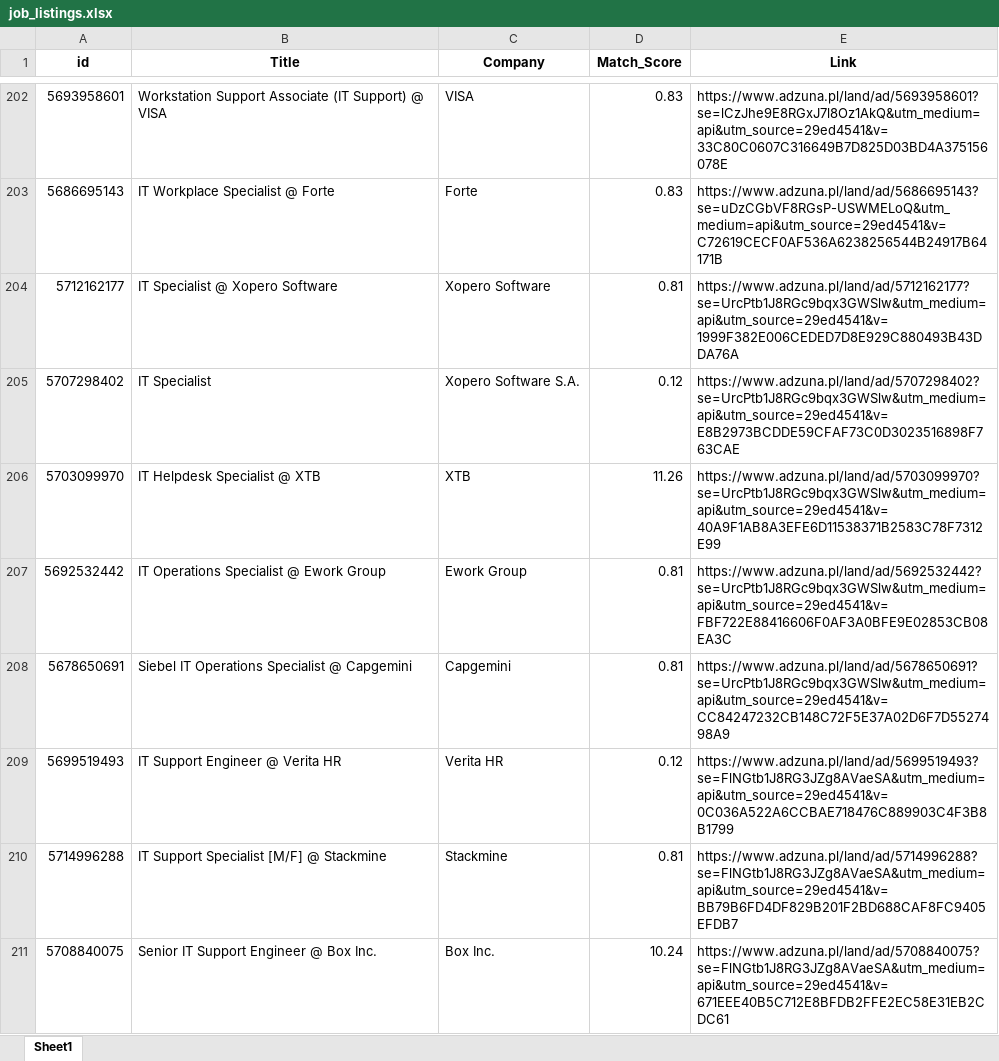
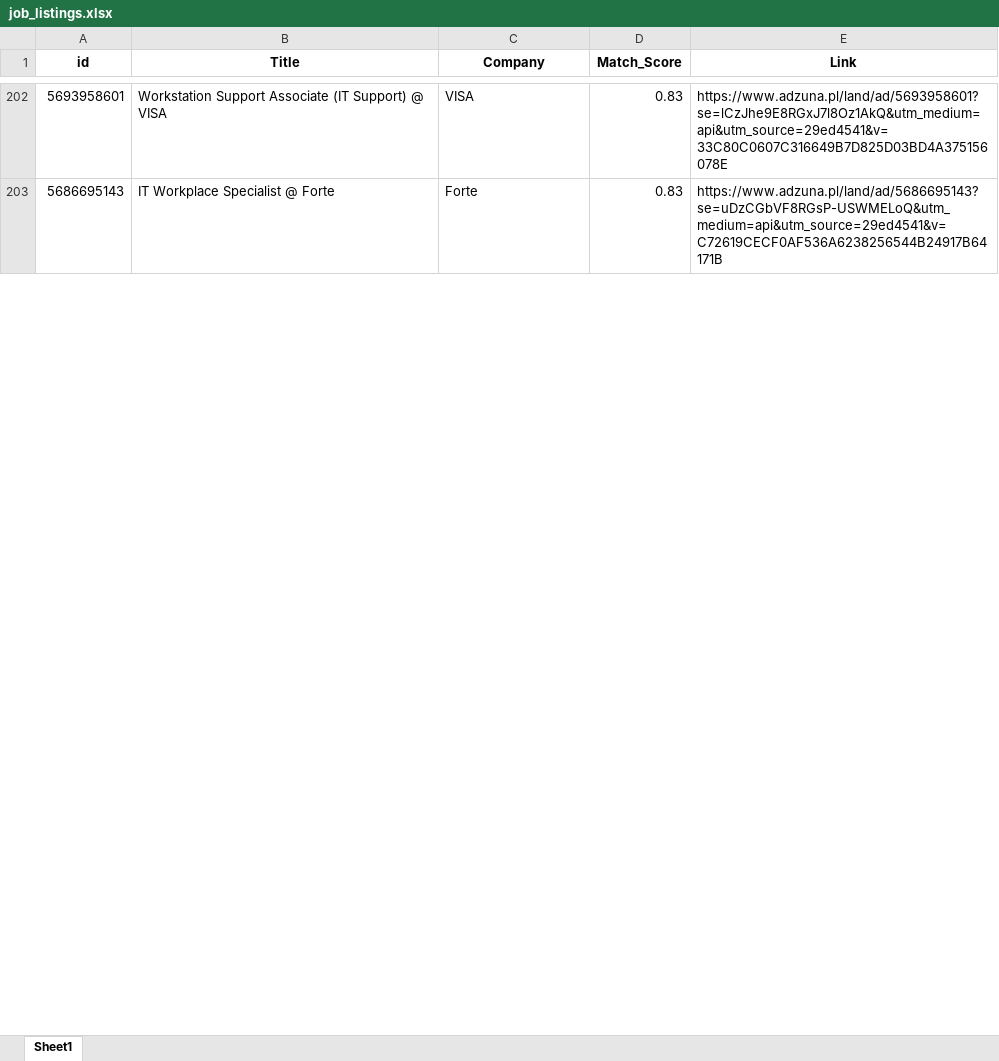
Before and after one commit to Byadiso/HireMeD, an Excel workbook: job_listings.xlsx, sheet Sheet1, drawn as a sheet; only a part is shown, gaps mark what is left out; values as stored, in another font and other column widths than the file's, no borders; removed rows and columns are numbered as before the commit, all else as after; the diff covers the shown part only; the diff names each change by its address in the sheet, - before the commit and + after, or states it on an @@ line.

```diff
--- a/job_listings.xlsx (sheet Sheet1)
+++ b/job_listings.xlsx (sheet Sheet1)
-row 204: 5712162177 | IT Specialist @ Xopero Software | Xopero Software | 0.81 | https://www.adzuna.pl/land/ad/5712162177?se=UrcPtb1J8RGc9bqx3GWSlw&utm_medium=api&utm_source=29ed4541&v=1999F382E006CEDED7D8E929C880493B43DDA76A
-row 205: 5707298402 | IT Specialist | Xopero Software S.A. | 0.12 | https://www.adzuna.pl/land/ad/5707298402?se=UrcPtb1J8RGc9bqx3GWSlw&utm_medium=api&utm_source=29ed4541&v=E8B2973BCDDE59CFAF73C0D3023516898F763CAE
-row 206: 5703099970 | IT Helpdesk Specialist @ XTB | XTB | 11.26 | https://www.adzuna.pl/land/ad/5703099970?se=UrcPtb1J8RGc9bqx3GWSlw&utm_medium=api&utm_source=29ed4541&v=40A9F1AB8A3EFE6D11538371B2583C78F7312E99
-row 207: 5692532442 | IT Operations Specialist @ Ework Group | Ework Group | 0.81 | https://www.adzuna.pl/land/ad/5692532442?se=UrcPtb1J8RGc9bqx3GWSlw&utm_medium=api&utm_source=29ed4541&v=FBF722E88416606F0AF3A0BFE9E02853CB08EA3C
-row 208: 5678650691 | Siebel IT Operations Specialist @ Capgemini | Capgemini | 0.81 | https://www.adzuna.pl/land/ad/5678650691?se=UrcPtb1J8RGc9bqx3GWSlw&utm_medium=api&utm_source=29ed4541&v=CC84247232CB148C72F5E37A02D6F7D5527498A9
-row 209: 5699519493 | IT Support Engineer @ Verita HR | Verita HR | 0.12 | https://www.adzuna.pl/land/ad/5699519493?se=FlNGtb1J8RG3JZg8AVaeSA&utm_medium=api&utm_source=29ed4541&v=0C036A522A6CCBAE718476C889903C4F3B8B1799
-row 210: 5714996288 | IT Support Specialist [M/F] @ Stackmine | Stackmine | 0.81 | https://www.adzuna.pl/land/ad/5714996288?se=FlNGtb1J8RG3JZg8AVaeSA&utm_medium=api&utm_source=29ed4541&v=BB79B6FD4DF829B201F2BD688CAF8FC9405EFDB7
-row 211: 5708840075 | Senior IT Support Engineer @ Box Inc. | Box Inc. | 10.24 | https://www.adzuna.pl/land/ad/5708840075?se=FlNGtb1J8RG3JZg8AVaeSA&utm_medium=api&utm_source=29ed4541&v=671EEE40B5C712E8BFDB2FFE2EC58E31EB2CDC61
```
Also changed, not shown: 10 added rows, 2 removed rows and cell formats elsewhere in this sheet.
